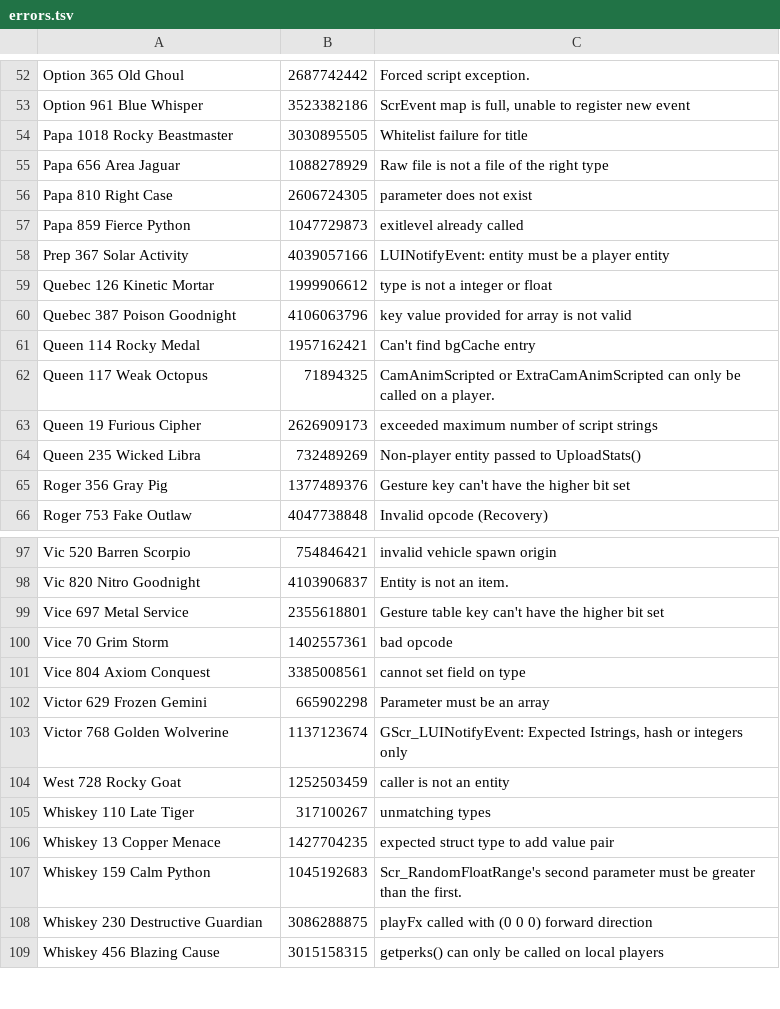
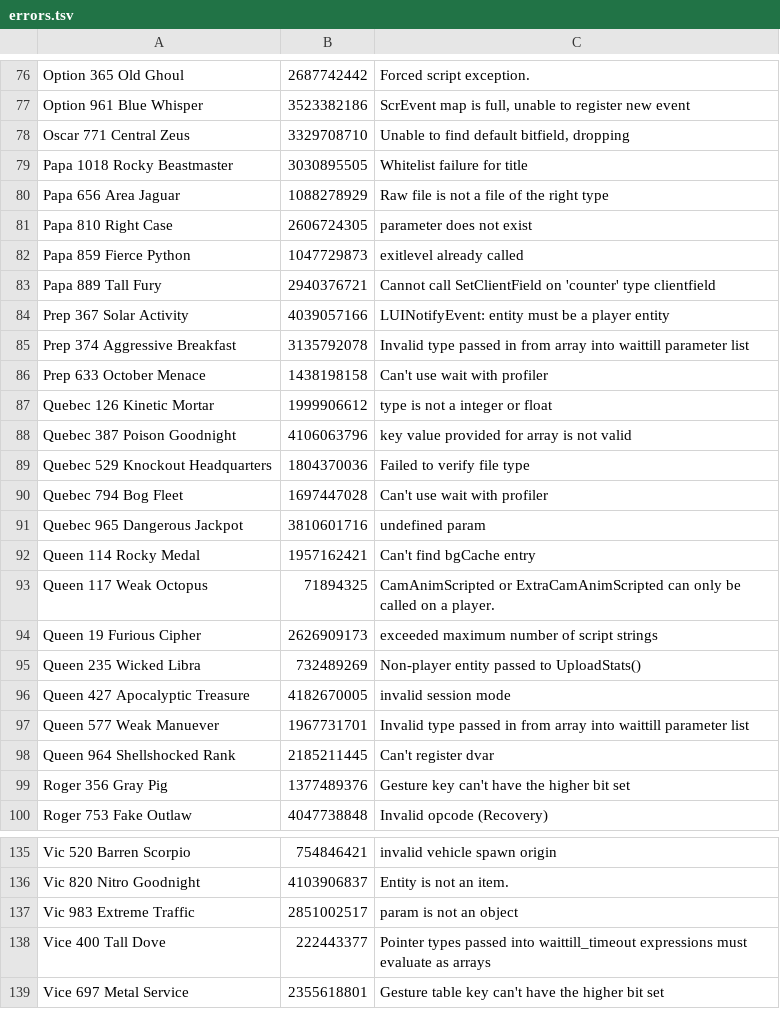
Before and after one commit to ate47/t8-atian-menu, a TSV file: docs/notes/errors.tsv, drawn as a sheet; only a part is shown, gaps mark what is left out; the shorter side is filled out with more unchanged rows; the diff covers the shown part only; the diff names each change by its address in the sheet, - before the commit and + after, or states it on an @@ line.

```diff
--- a/docs/notes/errors.tsv
+++ b/docs/notes/errors.tsv
+row 78: Oscar 771 Central Zeus | 3329708710 | Unable to find default bitfield, dropping
+row 83: Papa 889 Tall Fury | 2940376721 | Cannot call SetClientField on 'counter' type clientfield
+row 85: Prep 374 Aggressive Breakfast | 3135792078 | Invalid type passed in from array into waittill parameter list
+row 86: Prep 633 October Menace | 1438198158 | Can't use wait with profiler
+row 89: Quebec 529 Knockout Headquarters | 1804370036 | Failed to verify file type
+row 90: Quebec 794 Bog Fleet | 1697447028 | Can't use wait with profiler
+row 91: Quebec 965 Dangerous Jackpot | 3810601716 | undefined param
+row 96: Queen 427 Apocalyptic Treasure | 4182670005 | invalid session mode
+row 97: Queen 577 Weak Manuever | 1967731701 | Invalid type passed in from array into waittill parameter list
+row 98: Queen 964 Shellshocked Rank | 2185211445 | Can't register dvar
+row 137: Vic 983 Extreme Traffic | 2851002517 | param is not an object
+row 138: Vice 400 Tall Dove | 222443377 | Pointer types passed into waittill_timeout expressions must evaluate as arrays
```
Also changed, not shown: 38 added rows elsewhere in this file, docs/notes/funcs.csv, 6 other files.
